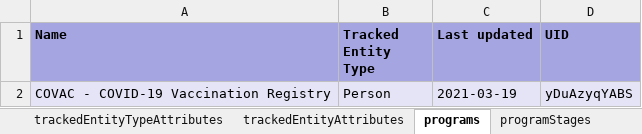
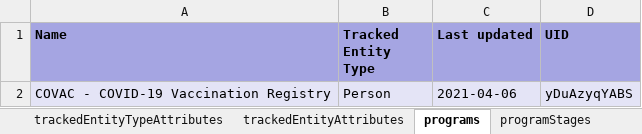
Before and after one commit to dhis2/metadata-package-development, an Excel workbook: metadata/COVAC_Tracker/COVAC_TRACKER_V1_DHIS2.34/reference.xlsx, sheet programs, drawn as a sheet; values as stored, in another font and other column widths than the file's, no borders; the diff names each change by its address in the sheet, - before the commit and + after, or states it on an @@ line.

```diff
--- a/metadata/COVAC_Tracker/COVAC_TRACKER_V1_DHIS2.34/reference.xlsx (sheet programs)
+++ b/metadata/COVAC_Tracker/COVAC_TRACKER_V1_DHIS2.34/reference.xlsx (sheet programs)
-C2 (Last updated): 2021-03-19
+C2 (Last updated): 2021-04-06
```
Also changed, not shown: sheet dashboardItems, sheet Package info, sheet visualizations, other sheet tabs, 2 other files.
